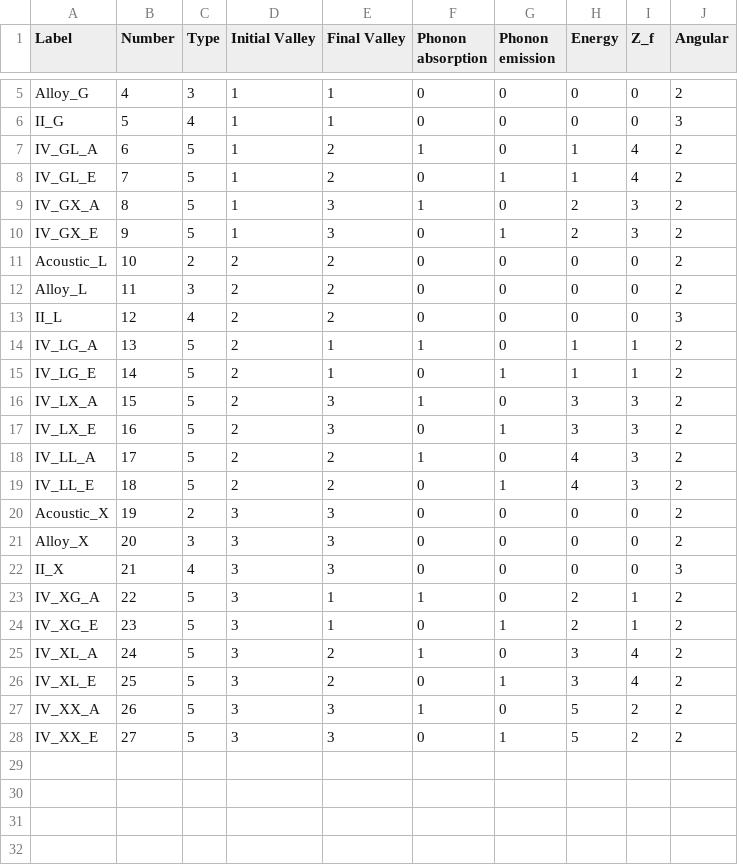
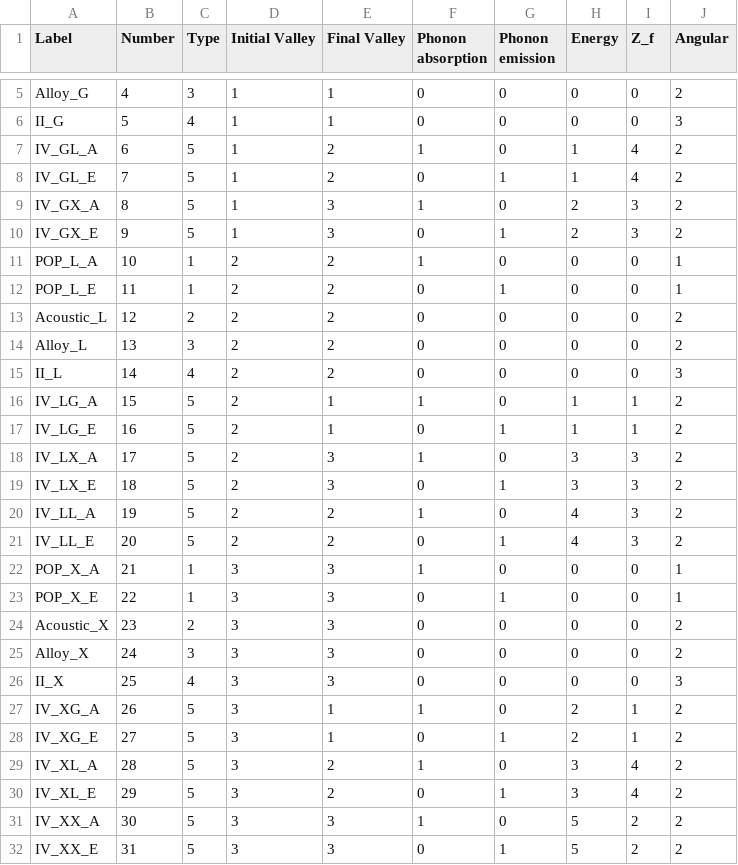
Before and after one commit to lorfrances/algaas-barriers-MC, a CSV file: source/ScatteringIndex.csv, drawn as a sheet; only a part is shown, gaps mark what is left out.

```diff
--- a/source/ScatteringIndex.csv
+++ b/source/ScatteringIndex.csv
@@ -10,19 +10,23 @@ IV_GX_A,8,5,1,3,1,0,2,3,2
 IV_GX_E,9,5,1,3,0,1,2,3,2
-Acoustic_L,10,2,2,2,0,0,0,0,2
-Alloy_L,11,3,2,2,0,0,0,0,2
-II_L,12,4,2,2,0,0,0,0,3
-IV_LG_A,13,5,2,1,1,0,1,1,2
-IV_LG_E,14,5,2,1,0,1,1,1,2
-IV_LX_A,15,5,2,3,1,0,3,3,2
-IV_LX_E,16,5,2,3,0,1,3,3,2
-IV_LL_A,17,5,2,2,1,0,4,3,2
-IV_LL_E,18,5,2,2,0,1,4,3,2
-Acoustic_X,19,2,3,3,0,0,0,0,2
-Alloy_X,20,3,3,3,0,0,0,0,2
-II_X,21,4,3,3,0,0,0,0,3
-IV_XG_A,22,5,3,1,1,0,2,1,2
-IV_XG_E,23,5,3,1,0,1,2,1,2
-IV_XL_A,24,5,3,2,1,0,3,4,2
-IV_XL_E,25,5,3,2,0,1,3,4,2
-IV_XX_A,26,5,3,3,1,0,5,2,2
-IV_XX_E,27,5,3,3,0,1,5,2,2
+POP_L_A,10,1,2,2,1,0,0,0,1
+POP_L_E,11,1,2,2,0,1,0,0,1
+Acoustic_L,12,2,2,2,0,0,0,0,2
+Alloy_L,13,3,2,2,0,0,0,0,2
+II_L,14,4,2,2,0,0,0,0,3
+IV_LG_A,15,5,2,1,1,0,1,1,2
+IV_LG_E,16,5,2,1,0,1,1,1,2
+IV_LX_A,17,5,2,3,1,0,3,3,2
+IV_LX_E,18,5,2,3,0,1,3,3,2
+IV_LL_A,19,5,2,2,1,0,4,3,2
+IV_LL_E,20,5,2,2,0,1,4,3,2
+POP_X_A,21,1,3,3,1,0,0,0,1
+POP_X_E,22,1,3,3,0,1,0,0,1
+Acoustic_X,23,2,3,3,0,0,0,0,2
+Alloy_X,24,3,3,3,0,0,0,0,2
+II_X,25,4,3,3,0,0,0,0,3
+IV_XG_A,26,5,3,1,1,0,2,1,2
+IV_XG_E,27,5,3,1,0,1,2,1,2
+IV_XL_A,28,5,3,2,1,0,3,4,2
+IV_XL_E,29,5,3,2,0,1,3,4,2
+IV_XX_A,30,5,3,3,1,0,5,2,2
+IV_XX_E,31,5,3,3,0,1,5,2,2
```
Also changed, not shown: 1 other file.
